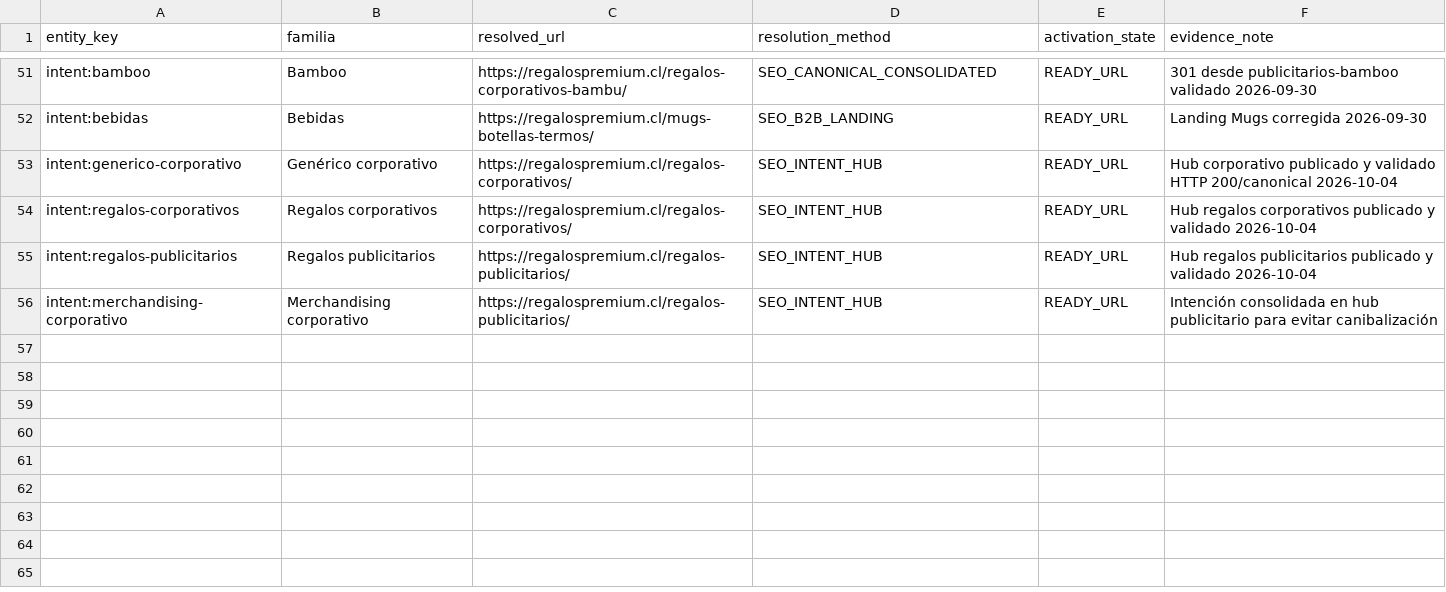
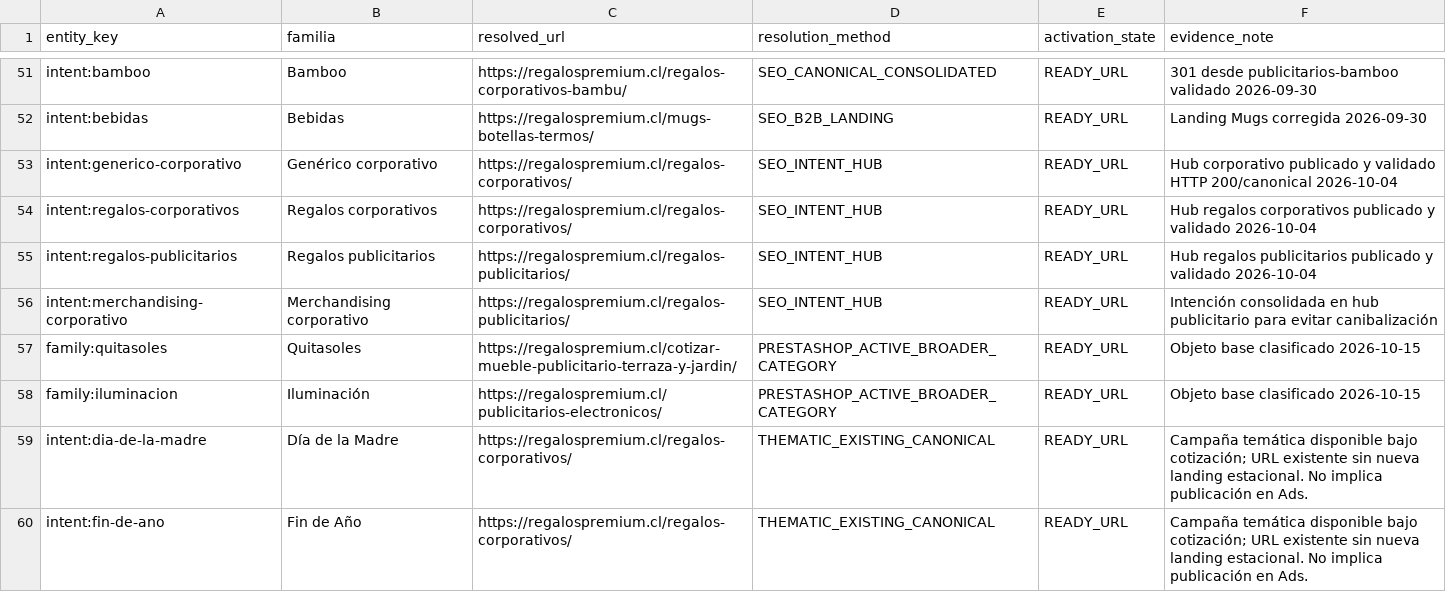
Before and after one commit to RegalosPremium/regalospremium-dataset, a CSV file: data/ads/ads_landing_decisions.csv, drawn as a sheet; only a part is shown, gaps mark what is left out; the diff covers the shown part only.

```diff
--- a/data/ads/ads_landing_decisions.csv
+++ b/data/ads/ads_landing_decisions.csv
@@ -56 +56,5 @@ intent:regalos-publicitarios,Regalos publicitarios,https://regalospremium.cl/reg
 intent:merchandising-corporativo,Merchandising corporativo,https://regalospremium.cl/regalos-publicitarios/,SEO_INTENT_HUB,READY_URL,Intención consolidada en hub publicitario para evitar canibalización
+family:quitasoles,Quitasoles,https://regalospremium.cl/cotizar-mueble-publicitario-terraza-y-jardin/,PRESTASHOP_ACTIVE_BROADER_CATEGORY,READY_URL,Objeto base clasificado 2026-10-15
+family:iluminacion,Iluminación,https://regalospremium.cl/publicitarios-electronicos/,PRESTASHOP_ACTIVE_BROADER_CATEGORY,READY_URL,Objeto base clasificado 2026-10-15
+intent:dia-de-la-madre,Día de la Madre,https://regalospremium.cl/regalos-corporativos/,THEMATIC_EXISTING_CANONICAL,READY_URL,Campaña temática disponible bajo cotización; URL existente sin nueva landing estacional. No implica publicación en Ads.
+intent:fin-de-ano,Fin de Año,https://regalospremium.cl/regalos-corporativos/,THEMATIC_EXISTING_CANONICAL,READY_URL,Campaña temática disponible bajo cotización; URL existente sin nueva landing estacional. No implica publicación en Ads.
```
Also changed, not shown: 4 added rows and 16 edited cells elsewhere in this file, data/ads/ads_campaign_blueprint.csv, data/productos.csv, 48 other files.
